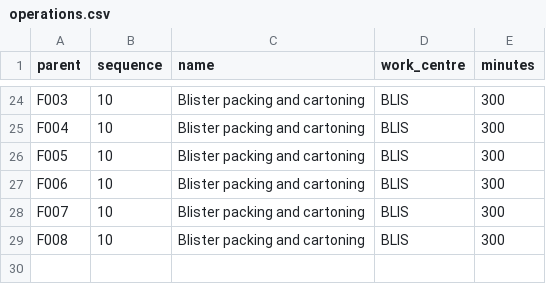
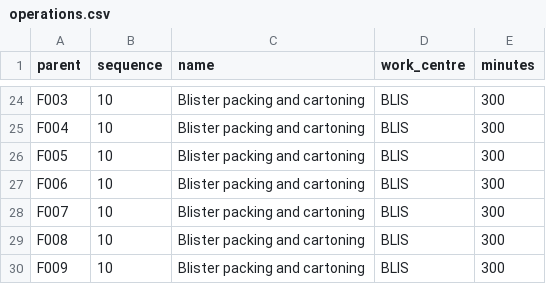
Before and after one commit to inarang25/MRP-Project, a CSV file: data/plan/operations.csv, drawn as a sheet; only a part is shown, gaps mark what is left out.

```diff
--- a/data/plan/operations.csv
+++ b/data/plan/operations.csv
@@ -29 +29,2 @@ F007,10,Blister packing and cartoning,BLIS,300
 F008,10,Blister packing and cartoning,BLIS,300
+F009,10,Blister packing and cartoning,BLIS,300
```
Also changed, not shown: data/mrp/latest/exceptions.csv, data/plan/bom_lines.csv, 27 other files.
